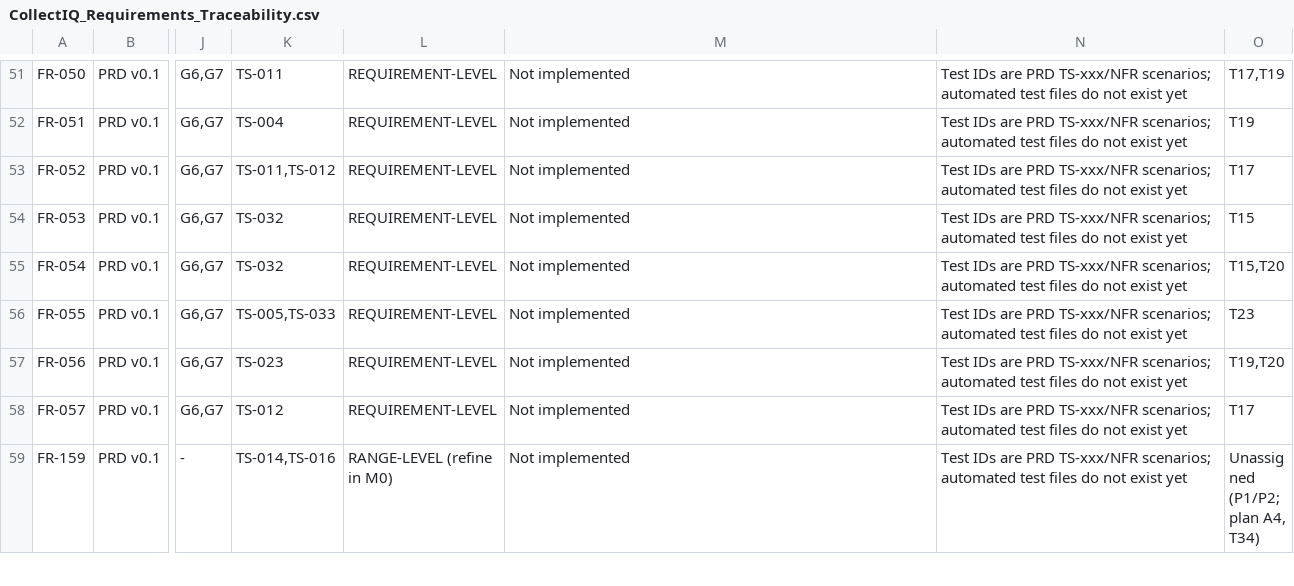
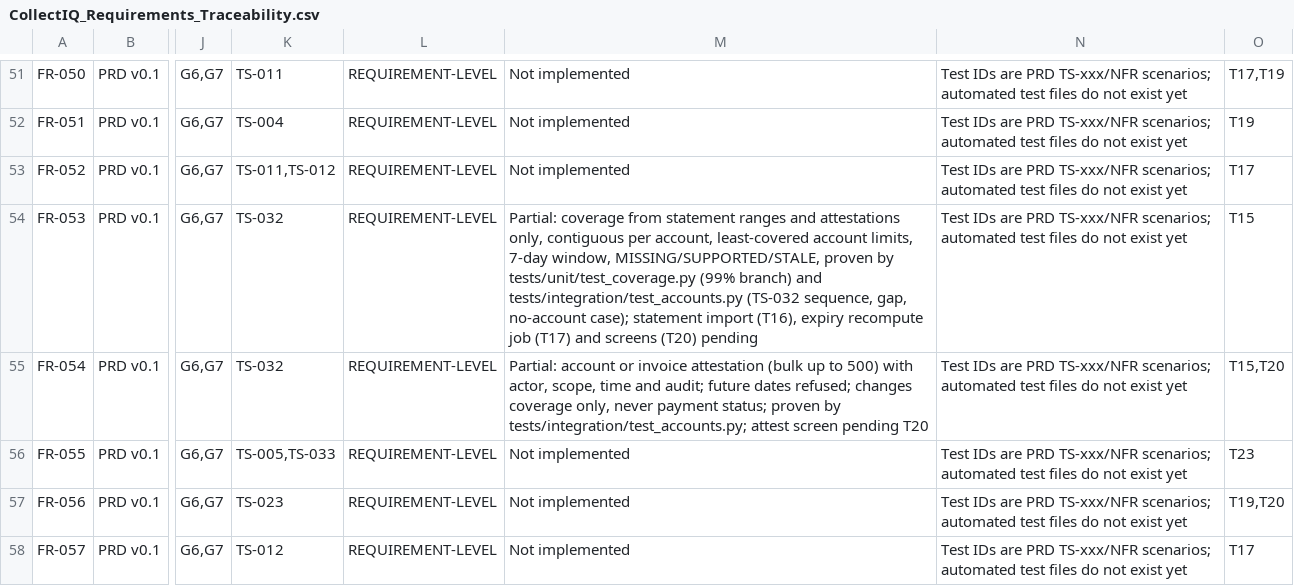
Before and after one commit to UniversalCodeBin/CollectIQ, a CSV file: CollectIQ_Requirements_Traceability.csv, drawn as a sheet; only a part is shown, gaps mark what is left out; the shorter side is filled out with more unchanged rows; the diff names each change by its address in the sheet, - before the commit and + after, or states it on an @@ line.

Commit message:
feat(evidence): accounts, coverage and attestations
Payment accounts, contiguous statement coverage, attestations, E029-E032 and E054.
Coverage never derives from missing events; attestations change coverage only.

```diff
--- a/CollectIQ_Requirements_Traceability.csv
+++ b/CollectIQ_Requirements_Traceability.csv
-M54: Not implemented
+M54: Partial: coverage from statement ranges and attestations only, contiguous per account, least-covered account limits, 7-day window, MISSING/SUPPORTED/STALE, proven by tests/unit/test_coverage.py (99% branch) and tests/integration/test_accounts.py (TS-032 sequence, gap, no-account case); statement import (T16), expiry recompute job (T17) and screens (T20) pending
-M55: Not implemented
+M55: Partial: account or invoice attestation (bulk up to 500) with actor, scope, time and audit; future dates refused; changes coverage only, never payment status; proven by tests/integration/test_accounts.py; attest screen pending T20
```
Also changed, not shown: 18 other files.
